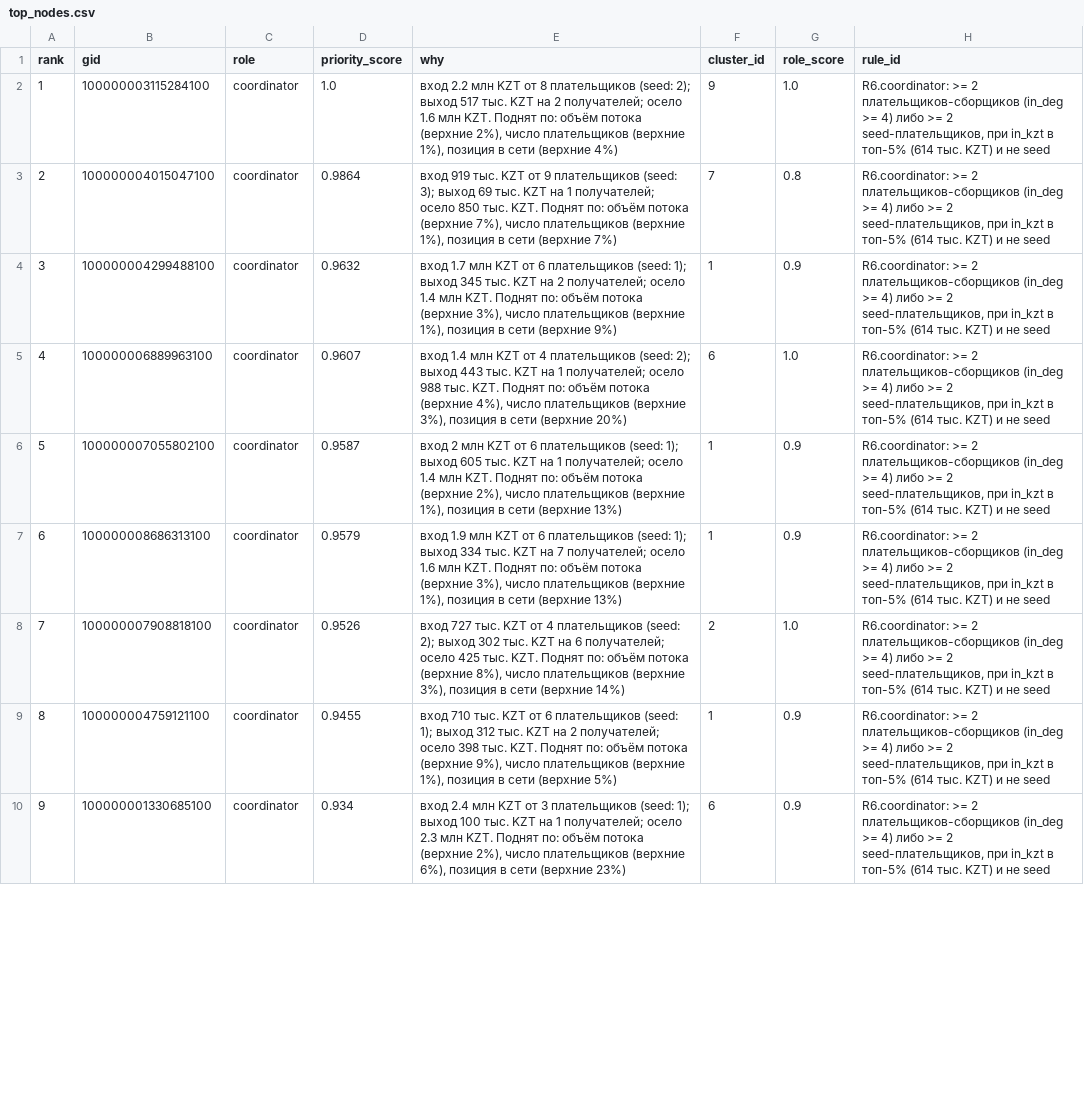
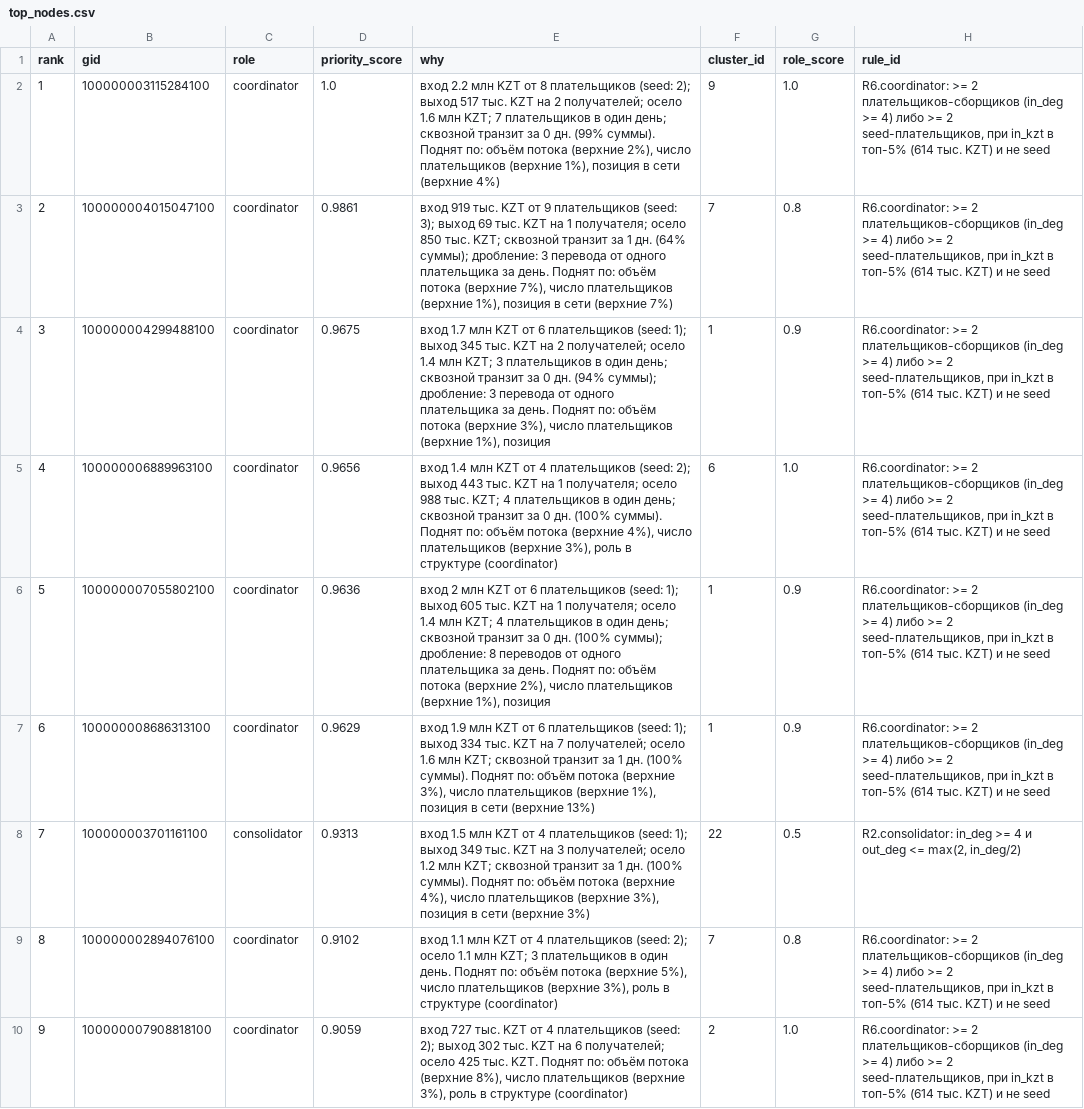
Before and after one commit to BAITC-Hacks/hack-f6676a41-zhetysu, a CSV file: out/top_nodes.csv, drawn as a sheet; only a part is shown; the diff covers the shown part only; the diff names each change by its address in the sheet, - before the commit and + after, or states it on an @@ line.

Commit message:
временные паттерны и устойчивость сети в ядре, экран ловушки 4-го колена в интерфейсе

```diff
--- a/out/top_nodes.csv
+++ b/out/top_nodes.csv
-E2 (why): …1.6 млн KZT. Поднят по:…
+E2 (why): …1.6 млн KZT; 7 плательщиков в один день; сквозной транзит за 0 дн. (99% суммы). Поднят по:…
-D3 (priority_score): 0.9864
+D3 (priority_score): 0.9861
-E3 (why): …на 1 получателей; осело 850 тыс. KZT. Поднят по:…
+E3 (why): …на 1 получателя; осело 850 тыс. KZT; сквозной транзит за 1 дн. (64% суммы); дробление: 3 перевода от одного плательщика за день. Поднят по:…
-D4 (priority_score): 0.9632
+D4 (priority_score): 0.9675
-E4 (why): …1.4 млн KZT. Поднят по: объём потока (верхние 3%), число плательщиков (верхние 1%), позиция в сети (верхние 9%)
+E4 (why): …1.4 млн KZT; 3 плательщиков в один день; сквозной транзит за 0 дн. (94% суммы); дробление: 3 перевода от одного плательщика за день. Поднят по: объём потока (верхние 3%), число плательщиков (верхние 1%), позиция
-D5 (priority_score): 0.9607
+D5 (priority_score): 0.9656
-E5 (why): …на 1 получателей; осело 988 тыс. KZT. Поднят по: объём потока (верхние 4%), число плательщиков (верхние 3%), позиция в сети (верхние 20%)
+E5 (why): …на 1 получателя; осело 988 тыс. KZT; 4 плательщиков в один день; сквозной транзит за 0 дн. (100% суммы). Поднят по: объём потока (верхние 4%), число плательщиков (верхние 3%), роль в структуре (coordinator)
-D6 (priority_score): 0.9587
+D6 (priority_score): 0.9636
-E6 (why): …на 1 получателей; осело 1.4 млн KZT. Поднят по: объём потока (верхние 2%), число плательщиков (верхние 1%), позиция в сети (верхние 13%)
+E6 (why): …на 1 получателя; осело 1.4 млн KZT; 4 плательщиков в один день; сквозной транзит за 0 дн. (100% суммы); дробление: 8 переводов от одного плательщика за день. Поднят по: объём потока (верхние 2%), число плательщиков (верхние 1%), позиция
-D7 (priority_score): 0.9579
+D7 (priority_score): 0.9629
-E7 (why): …1.6 млн KZT. Поднят по:…
+E7 (why): …1.6 млн KZT; сквозной транзит за 1 дн. (100% суммы). Поднят по:…
-B8 (gid): 100000007908818100
+B8 (gid): 100000003701161100
-C8 (role): coordinator
+C8 (role): consolidator
-D8 (priority_score): 0.9526
+D8 (priority_score): 0.9313
-E8 (why): вход 727 тыс. KZT от 4 плательщиков (seed: 2); выход 302 тыс. KZT на 6 получателей; осело 425 тыс. KZT. Поднят по: объём потока (верхние 8%), число плательщиков (верхние 3%), позиция в сети (верхние 14%)
+E8 (why): вход 1.5 млн KZT от 4 плательщиков (seed: 1); выход 349 тыс. KZT на 3 получателей; осело 1.2 млн KZT; сквозной транзит за 1 дн. (100% суммы). Поднят по: объём потока (верхние 4%), число плательщиков (верхние 3%), позиция в сети (верхние 3%)
-F8 (cluster_id): 2
+F8 (cluster_id): 22
-G8 (role_score): 1.0
+G8 (role_score): 0.5
-H8 (rule_id): R6.coordinator: >= 2 плательщиков-сборщиков (in_deg >= 4) либо >= 2 seed-плательщиков, при in_kzt в топ-5% (614 тыс. KZT) и не seed
+H8 (rule_id): R2.consolidator: in_deg >= 4 и out_deg <= max(2, in_deg/2)
-B9 (gid): 100000004759121100
+B9 (gid): 100000002894076100
-D9 (priority_score): 0.9455
+D9 (priority_score): 0.9102
-E9 (why): вход 710 тыс. KZT от 6 плательщиков (seed: 1); выход 312 тыс. KZT на 2 получателей; осело 398 тыс. KZT. Поднят по: объём потока (верхние 9%), число плательщиков (верхние 1%), позиция в сети (верхние 5%)
+E9 (why): вход 1.1 млн KZT от 4 плательщиков (seed: 2); осело 1.1 млн KZT; 3 плательщиков в один день. Поднят по: объём потока (верхние 5%), число плательщиков (верхние 3%), роль в структуре (coordinator)
-F9 (cluster_id): 1
+F9 (cluster_id): 7
-G9 (role_score): 0.9
+G9 (role_score): 0.8
-B10 (gid): 100000001330685100
+B10 (gid): 100000007908818100
-D10 (priority_score): 0.934
+D10 (priority_score): 0.9059
-E10 (why): вход 2.4 млн KZT от 3 плательщиков (seed: 1); выход 100 тыс. KZT на 1 получателей; осело 2.3 млн KZT. Поднят по: объём потока (верхние 2%), число плательщиков (верхние 6%), позиция в сети (верхние 23%)
+E10 (why): вход 727 тыс. KZT от 4 плательщиков (seed: 2); выход 302 тыс. KZT на 6 получателей; осело 425 тыс. KZT. Поднят по: объём потока (верхние 8%), число плательщиков (верхние 3%), роль в структуре (coordinator)
-F10 (cluster_id): 6
+F10 (cluster_id): 2
-G10 (role_score): 0.9
+G10 (role_score): 1.0
```
Also changed, not shown: 132 edited cells elsewhere in this file, out/clusters.csv, 13 other files.
